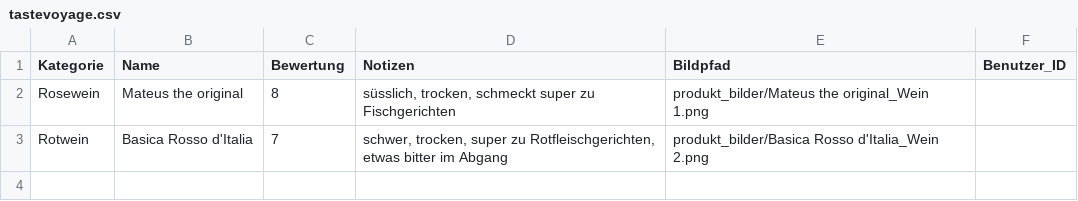
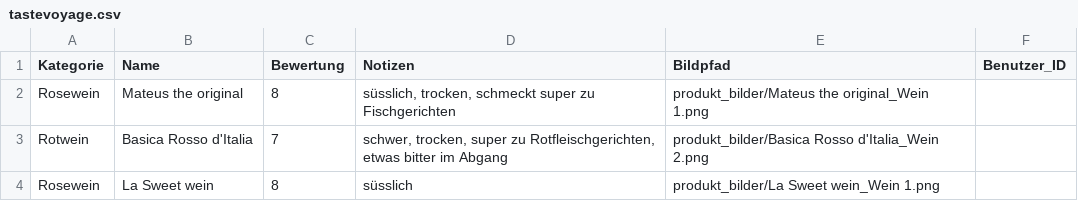
Before and after one commit to tenzinkunsangdushik/tastevoyage, a CSV file: tastevoyage.csv, drawn as a sheet; the diff names each change by its address in the sheet, - before the commit and + after, or states it on an @@ line.

Commit message:
Updated tastevoyage data

```diff
--- a/tastevoyage.csv
+++ b/tastevoyage.csv
+row 4: Rosewein | La Sweet wein | 8 | süsslich | produkt_bilder/La Sweet wein_Wein 1.png
```
